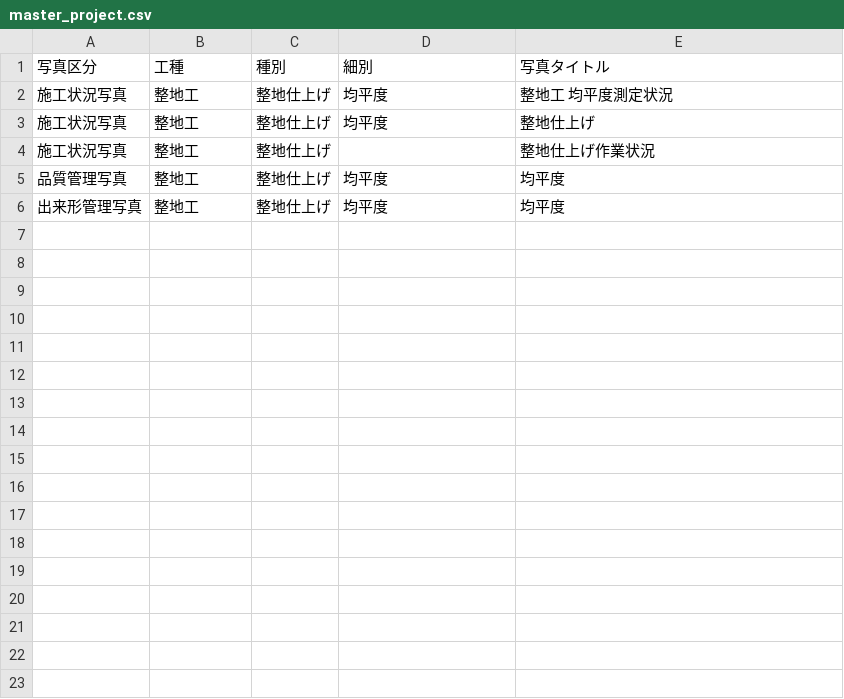
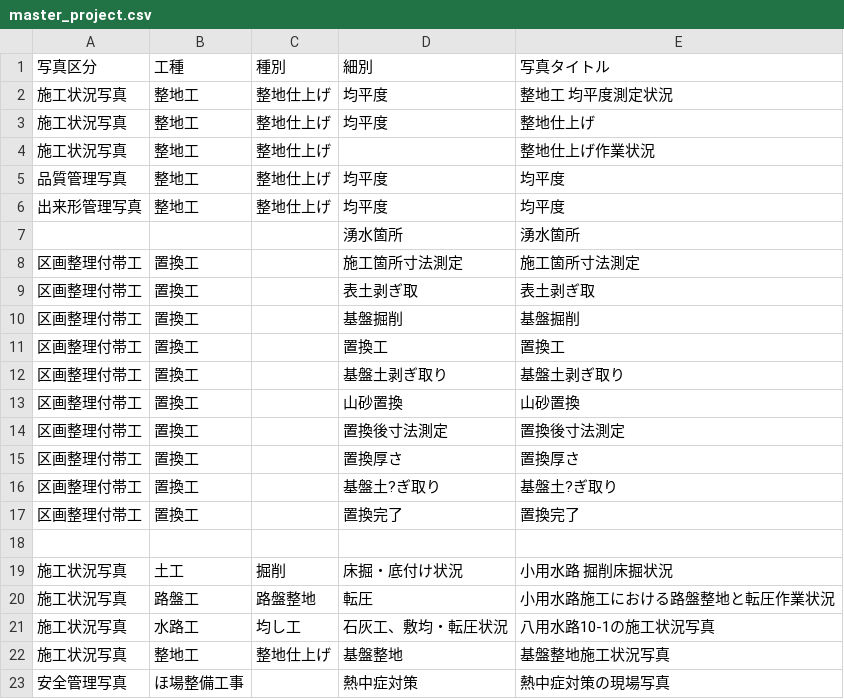
Before and after one commit to OpOpWell/annko, a CSV file: 杏子/master_project.csv, drawn as a sheet.

Commit message:
improve waterway classification and master matching

```diff
--- a/杏子/master_project.csv
+++ b/杏子/master_project.csv
@@ -6 +6,18 @@
 出来形管理写真,整地工,整地仕上げ,均平度,均平度
+,,,湧水箇所,湧水箇所
+区画整理付帯工,置換工,,施工箇所寸法測定,施工箇所寸法測定
+区画整理付帯工,置換工,,表土剥ぎ取,表土剥ぎ取
+区画整理付帯工,置換工,,基盤掘削,基盤掘削
+区画整理付帯工,置換工,,置換工,置換工
+区画整理付帯工,置換工,,基盤土剥ぎ取り,基盤土剥ぎ取り
+区画整理付帯工,置換工,,山砂置換,山砂置換
+区画整理付帯工,置換工,,置換後寸法測定,置換後寸法測定
+区画整理付帯工,置換工,,置換厚さ,置換厚さ
+区画整理付帯工,置換工,,基盤土?ぎ取り,基盤土?ぎ取り
+区画整理付帯工,置換工,,置換完了,置換完了
+
+施工状況写真,土工,掘削,床掘・底付け状況,小用水路 掘削床掘状況
+施工状況写真,路盤工,路盤整地,転圧,小用水路施工における路盤整地と転圧作業状況
+施工状況写真,水路工,均し工,石灰工、敷均・転圧状況,八用水路10-1の施工状況写真
+施工状況写真,整地工,整地仕上げ,基盤整地,基盤整地施工状況写真
+安全管理写真,ほ場整備工事,,熱中症対策,熱中症対策の現場写真
```
Also changed, not shown: 9 other files.
